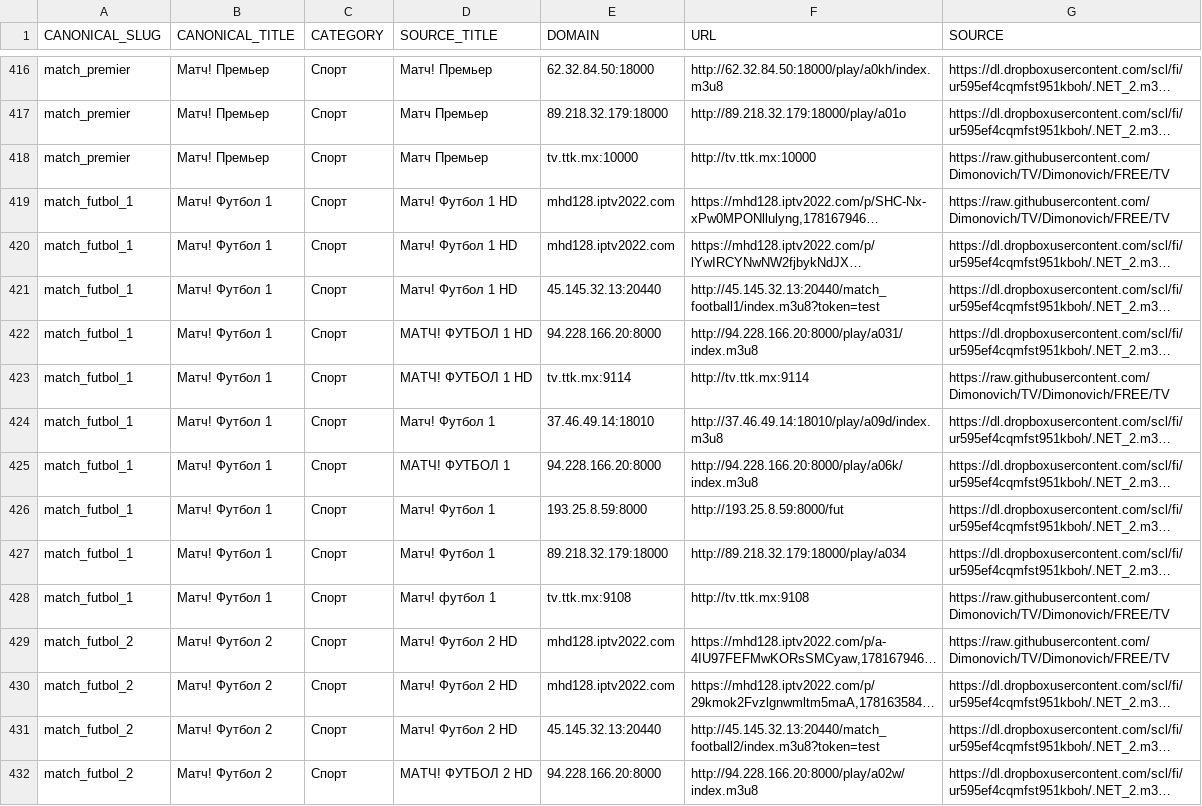
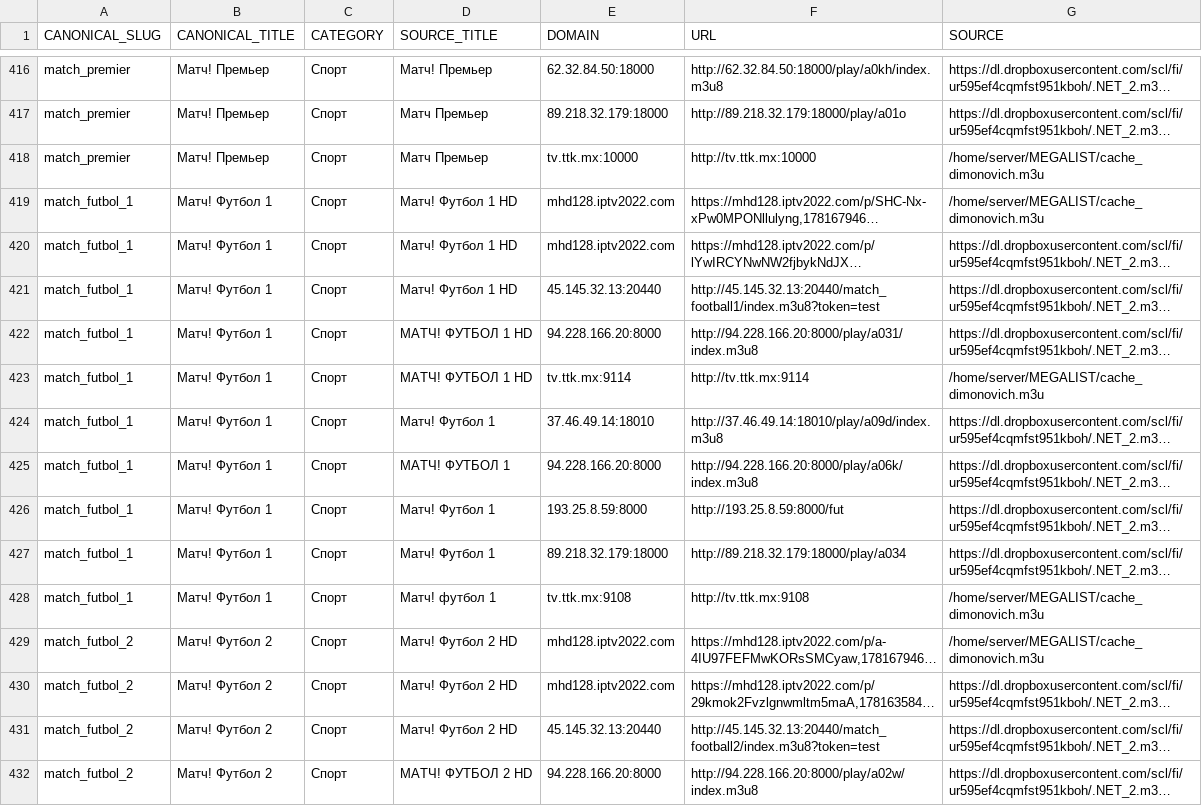
Before and after one commit to Commodo163/sys-cache-7c91, a TSV file: data/tvbox_canonical_report.tsv, drawn as a sheet; only a part is shown, gaps mark what is left out; long unchanged cells end in …; the diff covers the shown part only; the diff names each change by its address in the sheet, - before the commit and + after, or states it on an @@ line.

Commit message:
Update data

```diff
--- a/data/tvbox_canonical_report.tsv
+++ b/data/tvbox_canonical_report.tsv
-G418:G419 (SOURCE): https://raw.githubusercontent.com/Dimonovich/TV/Dimonovich/FREE/TV
+G418:G419 (SOURCE): /home/server/MEGALIST/cache_dimonovich.m3u
-G423 (SOURCE): https://raw.githubusercontent.com/Dimonovich/TV/Dimonovich/FREE/TV
+G423 (SOURCE): /home/server/MEGALIST/cache_dimonovich.m3u
-G428:G429 (SOURCE): https://raw.githubusercontent.com/Dimonovich/TV/Dimonovich/FREE/TV
+G428:G429 (SOURCE): /home/server/MEGALIST/cache_dimonovich.m3u
```
Also changed, not shown: 194 edited cells elsewhere in this file, data/tvbox_canonical_lime_priority_report.tsv, 2 other files.
